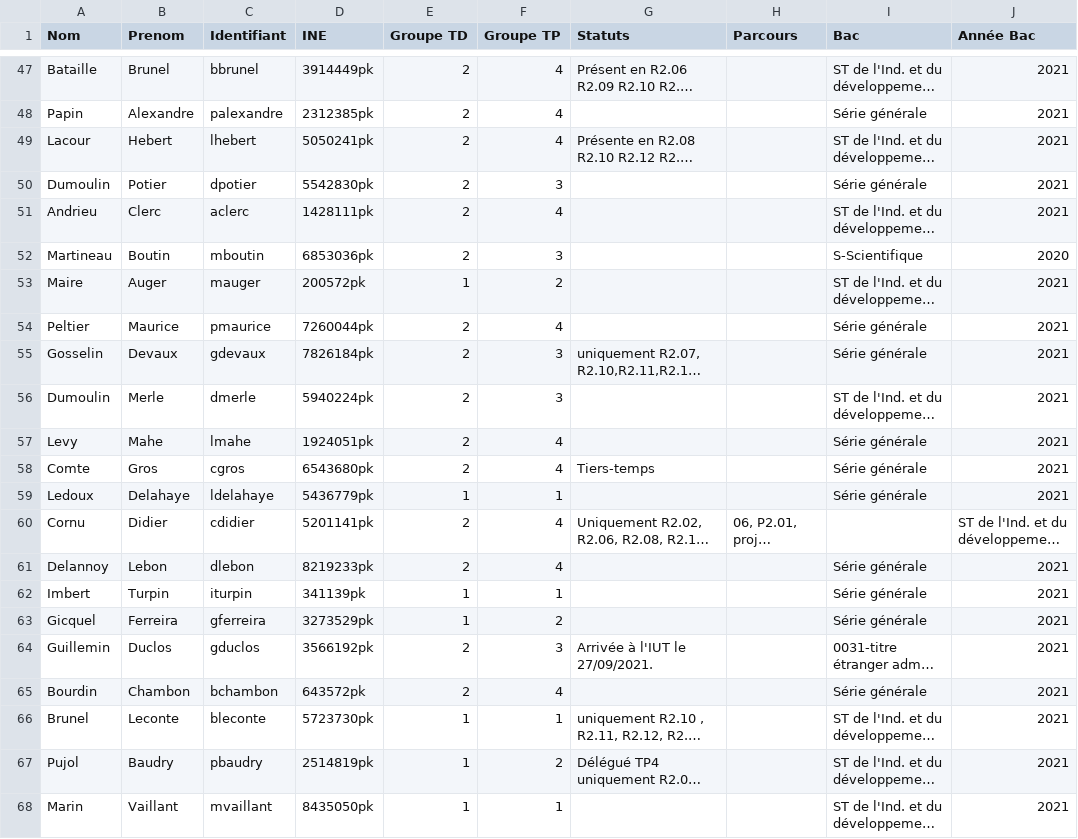
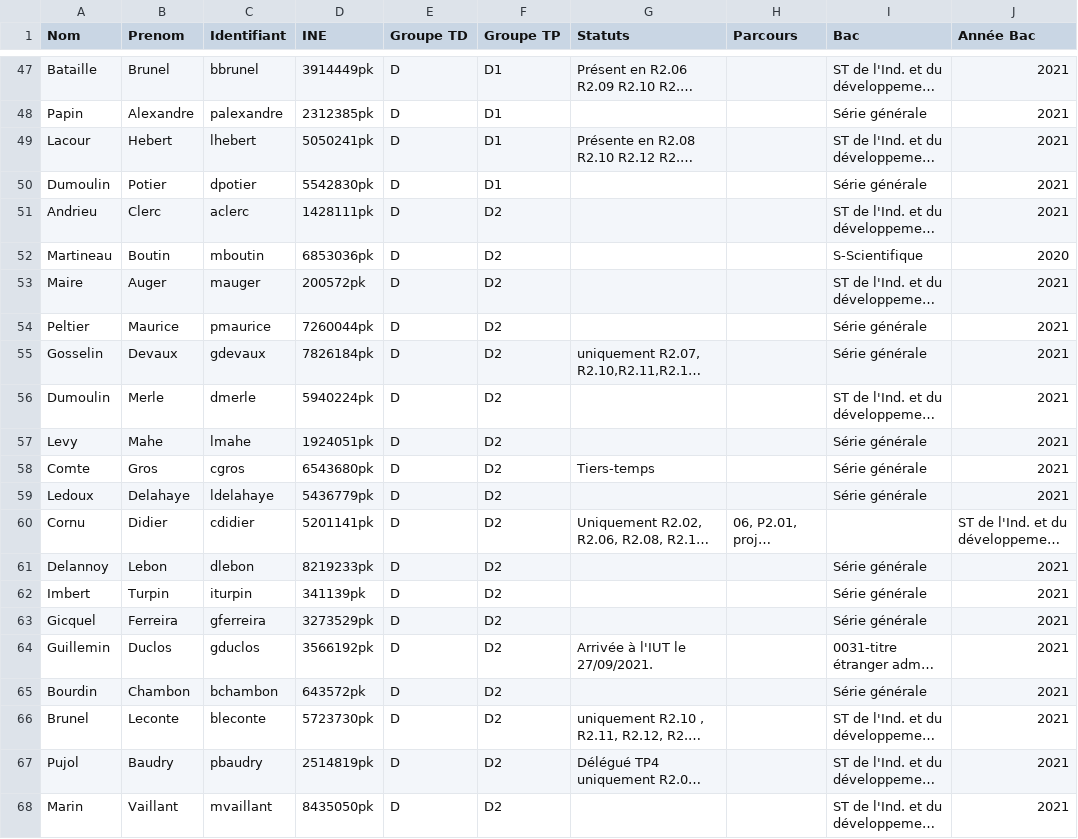
Before and after one commit to samuelhentrics/Controlo, a CSV file: src/Etudiants/Info semestre 4.csv, drawn as a sheet; only a part is shown, gaps mark what is left out; long unchanged cells end in …; the diff covers the shown part only; the diff names each change by its address in the sheet, - before the commit and + after, or states it on an @@ line.

```diff
--- a/src/Etudiants/Info semestre 4.csv
+++ b/src/Etudiants/Info semestre 4.csv
-E47:E52 (Groupe TD): 2
+E47:E52 (Groupe TD): D
-F47:F49 (Groupe TP): 4
+F47:F49 (Groupe TP): D1
-F50 (Groupe TP): 3
+F50 (Groupe TP): D1
-F51 (Groupe TP): 4
+F51 (Groupe TP): D2
-F52 (Groupe TP): 3
+F52 (Groupe TP): D2
-E53 (Groupe TD): 1
+E53 (Groupe TD): D
-F53 (Groupe TP): 2
+F53 (Groupe TP): D2
-E54:E58 (Groupe TD): 2
+E54:E58 (Groupe TD): D
-F54 (Groupe TP): 4
+F54 (Groupe TP): D2
-F55:F56 (Groupe TP): 3
+F55:F56 (Groupe TP): D2
-F57:F58 (Groupe TP): 4
+F57:F58 (Groupe TP): D2
-E59 (Groupe TD): 1
+E59 (Groupe TD): D
-F59 (Groupe TP): 1
+F59 (Groupe TP): D2
-E60:E61 (Groupe TD): 2
+E60:E61 (Groupe TD): D
-F60:F61 (Groupe TP): 4
+F60:F61 (Groupe TP): D2
-E62:E63 (Groupe TD): 1
+E62:E63 (Groupe TD): D
-F62 (Groupe TP): 1
+F62 (Groupe TP): D2
-F63 (Groupe TP): 2
+F63 (Groupe TP): D2
-E64:E65 (Groupe TD): 2
+E64:E65 (Groupe TD): D
-F64 (Groupe TP): 3
+F64 (Groupe TP): D2
-F65 (Groupe TP): 4
+F65 (Groupe TP): D2
-E66:E68 (Groupe TD): 1
+E66:E68 (Groupe TD): D
-F66 (Groupe TP): 1
+F66 (Groupe TP): D2
-F67 (Groupe TP): 2
+F67 (Groupe TP): D2
-F68 (Groupe TP): 1
+F68 (Groupe TP): D2
```
Also changed, not shown: 90 edited cells elsewhere in this file, 1 other file.
